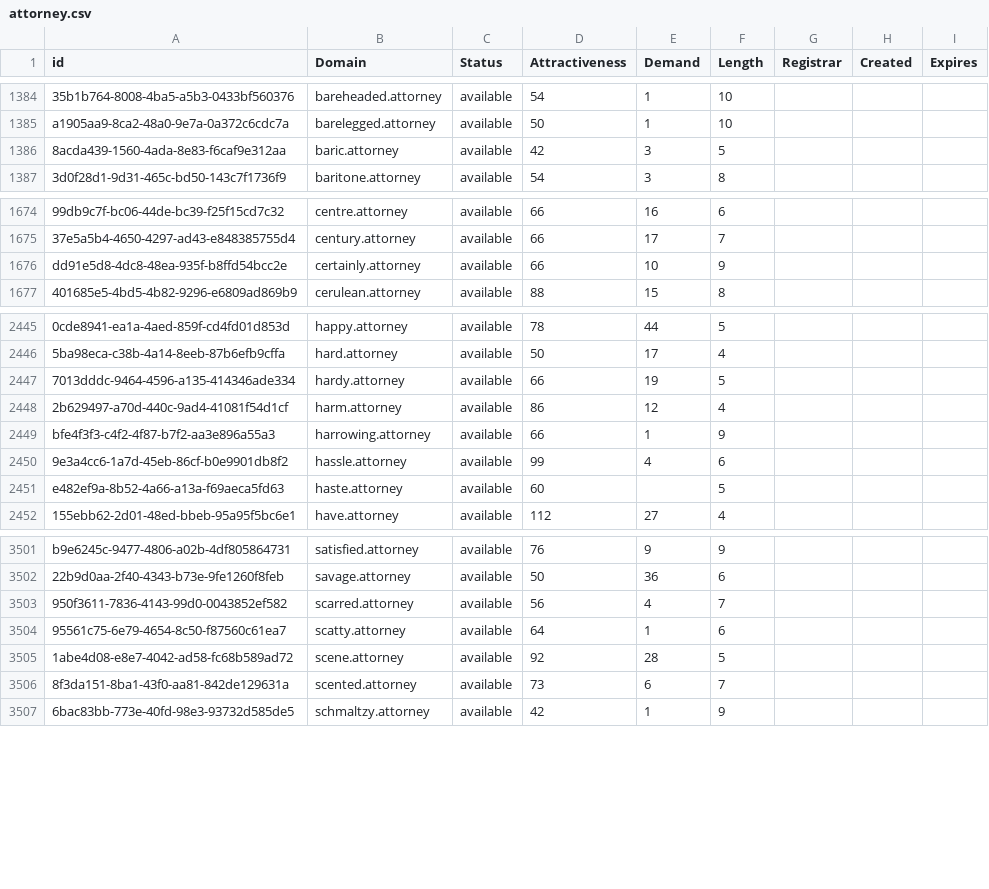
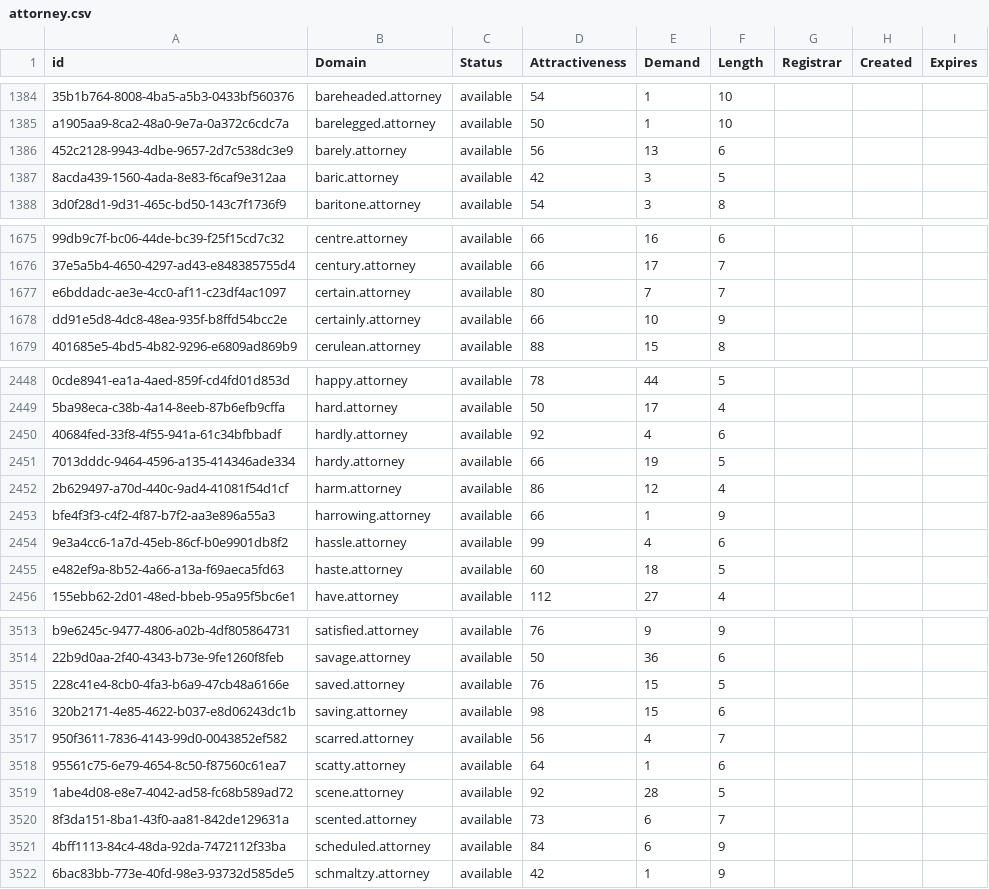
Before and after one commit to UniqueDomains/attorney-oneword-domains, a CSV file: attorney.csv, drawn as a sheet; only a part is shown, gaps mark what is left out; addresses are those after the commit; the diff covers the shown part only; the diff names each change by its address in the sheet, - before the commit and + after, or states it on an @@ line.

```diff
--- a/attorney.csv
+++ b/attorney.csv
+row 1386: 452c2128-9943-4dbe-9657-2d7c538dc3e9 | barely.attorney | available | 56 | 13 | 6
+row 1677: e6bddadc-ae3e-4cc0-af11-c23df4ac1097 | certain.attorney | available | 80 | 7 | 7
+row 2450: 40684fed-33f8-4f55-941a-61c34bfbbadf | hardly.attorney | available | 92 | 4 | 6
-E2455 (Demand): (empty)
+E2455 (Demand): 18
+row 3515: 228c41e4-8cb0-4fa3-b6a9-47cb48a6166e | saved.attorney | available | 76 | 15 | 5
+row 3516: 320b2171-4e85-4622-b037-e8d06243dc1b | saving.attorney | available | 98 | 15 | 6
+row 3521: 4bff1113-84c4-48da-92da-7472112f33ba | scheduled.attorney | available | 84 | 6 | 9
```
Also changed, not shown: 17 added rows and 1 edited cell elsewhere in this file, 2 other files.
